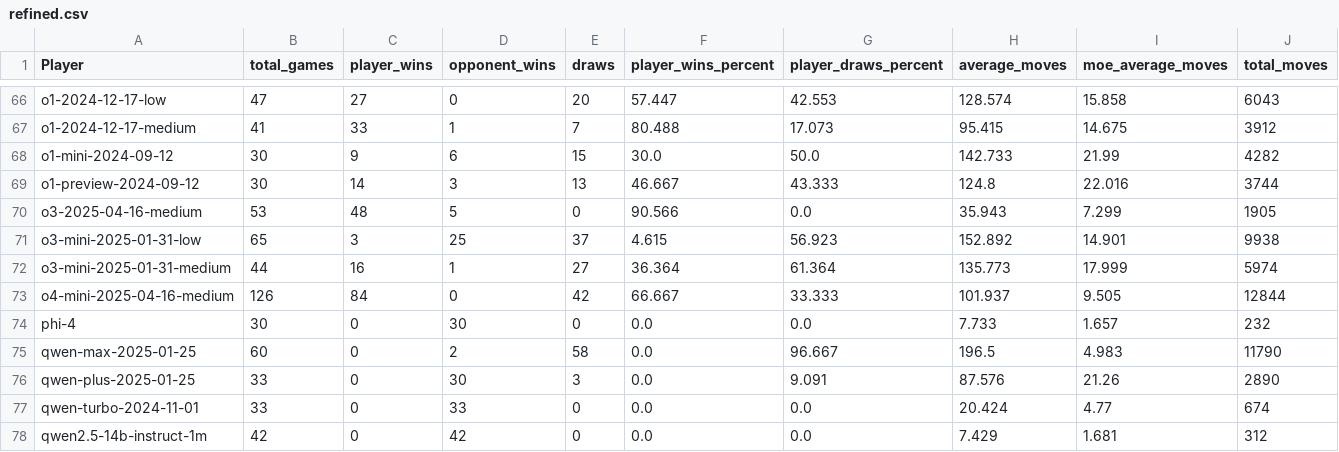
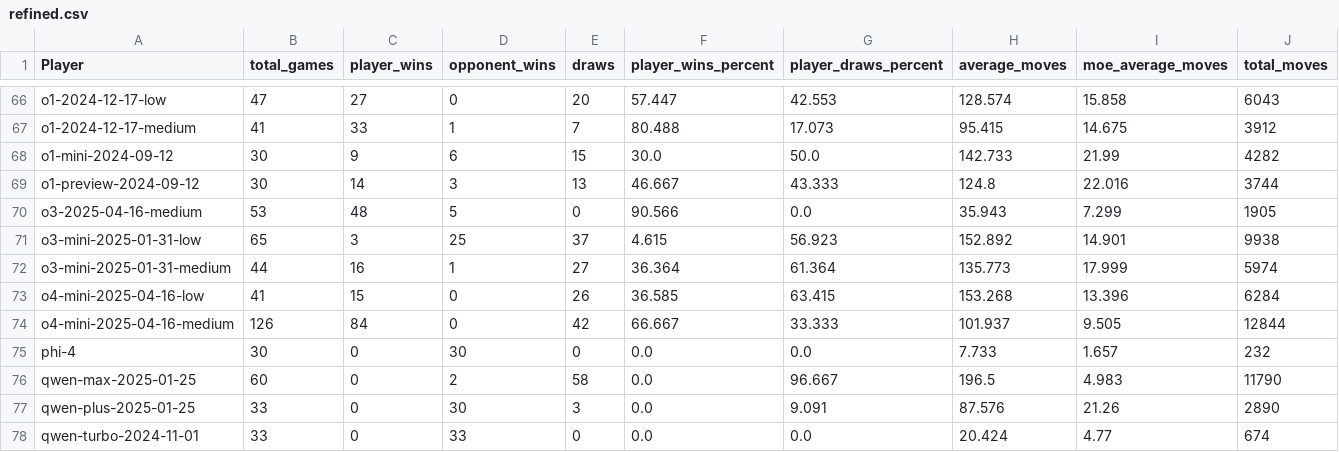
Before and after one commit to maxim-saplin/llm_chess, a CSV file: data_processing/refined.csv, drawn as a sheet; only a part is shown, gaps mark what is left out; the shorter side is filled out with more unchanged rows; rows hold the shown columns only; the diff names each change by its address in the sheet, - before the commit and + after, or states it on an @@ line.

```diff
--- a/data_processing/refined.csv
+++ b/data_processing/refined.csv
+row 73: o4-mini-2025-04-16-low | 41 | 15 | 0 | 26 | 36.585 | 63.415 | 153.268 | 13.396 | 6284
```
Also changed, not shown: data_processing/aggregate.csv, 4 other files.
